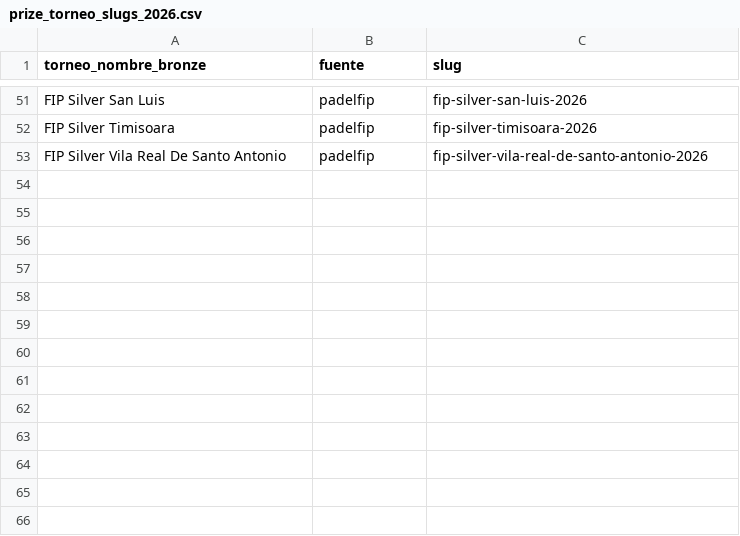
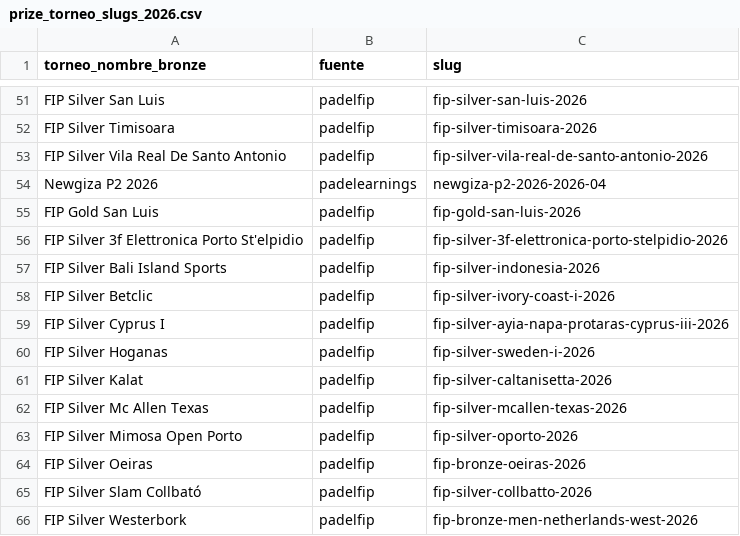
Before and after one commit to pabmetrics/padel_db, a CSV file: data/manual/prize_torneo_slugs_2026.csv, drawn as a sheet; only a part is shown, gaps mark what is left out; the diff names each change by its address in the sheet, - before the commit and + after, or states it on an @@ line.

```diff
--- a/data/manual/prize_torneo_slugs_2026.csv
+++ b/data/manual/prize_torneo_slugs_2026.csv
+row 54: Newgiza P2 2026 | padelearnings | newgiza-p2-2026-2026-04
+row 55: FIP Gold San Luis | padelfip | fip-gold-san-luis-2026
+row 56: FIP Silver 3f Elettronica Porto St'elpidio | padelfip | fip-silver-3f-elettronica-porto-stelpidio-2026
+row 57: FIP Silver Bali Island Sports | padelfip | fip-silver-indonesia-2026
+row 58: FIP Silver Betclic | padelfip | fip-silver-ivory-coast-i-2026
+row 59: FIP Silver Cyprus I | padelfip | fip-silver-ayia-napa-protaras-cyprus-iii-2026
+row 60: FIP Silver Hoganas | padelfip | fip-silver-sweden-i-2026
+row 61: FIP Silver Kalat | padelfip | fip-silver-caltanisetta-2026
+row 62: FIP Silver Mc Allen Texas | padelfip | fip-silver-mcallen-texas-2026
+row 63: FIP Silver Mimosa Open Porto | padelfip | fip-silver-oporto-2026
+row 64: FIP Silver Oeiras | padelfip | fip-bronze-oeiras-2026
+row 65: FIP Silver Slam Collbató | padelfip | fip-silver-collbatto-2026
+row 66: FIP Silver Westerbork | padelfip | fip-bronze-men-netherlands-west-2026
```
Also changed, not shown: 8 other files.
